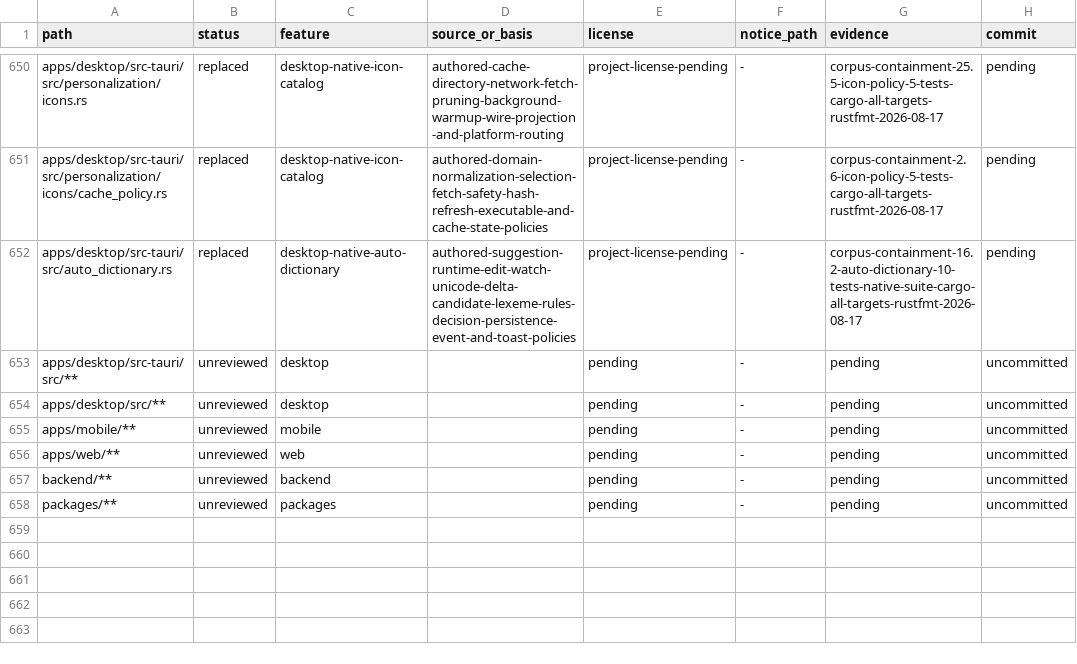
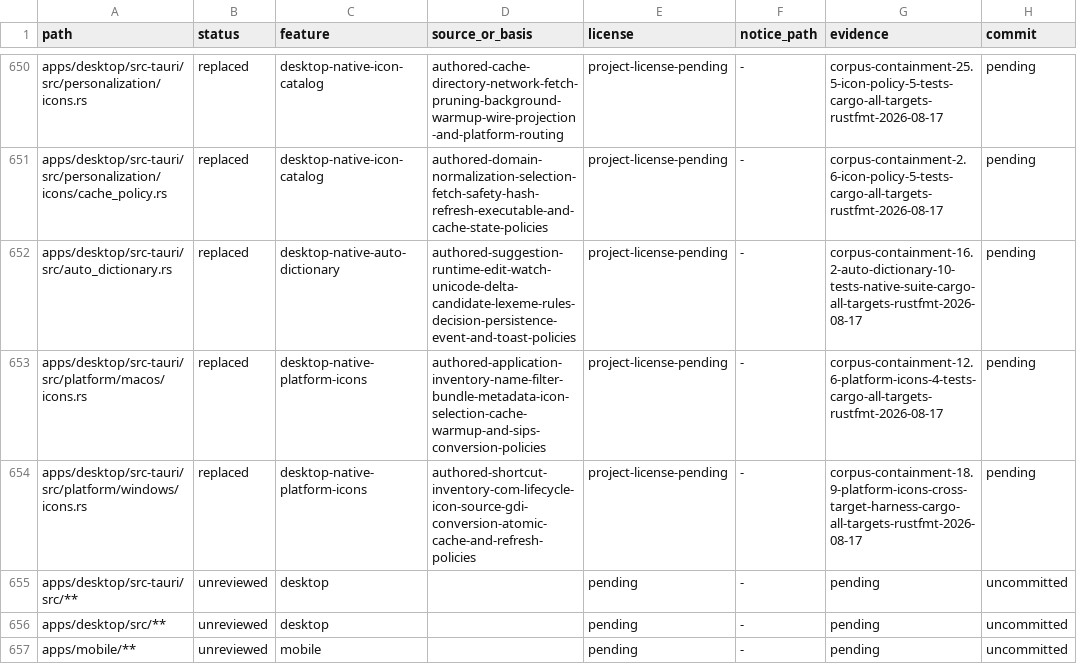
Before and after one commit to jamescardona11/looper, a CSV file: docs/rebuild/PROVENANCE_LEDGER.csv, drawn as a sheet; only a part is shown, gaps mark what is left out; the shorter side is filled out with more unchanged rows; the diff names each change by its address in the sheet, - before the commit and + after, or states it on an @@ line.

Commit message:
refactor(desktop): inventory platform applications

```diff
--- a/docs/rebuild/PROVENANCE_LEDGER.csv
+++ b/docs/rebuild/PROVENANCE_LEDGER.csv
+row 653: apps/desktop/src-tauri/src/platform/macos/icons.rs | replaced | desktop-native-platform-icons | authored-application-inventory-name-filter-bundle-metadata-icon-selection-cache-warmup-and-sips-conversion-policies | project-license-pending | - | corpus-containment-12.6-platform-icons-4-tests-cargo-all-targets-rustfmt-2026-08-17 | pending
+row 654: apps/desktop/src-tauri/src/platform/windows/icons.rs | replaced | desktop-native-platform-icons | authored-shortcut-inventory-com-lifecycle-icon-source-gdi-conversion-atomic-cache-and-refresh-policies | project-license-pending | - | corpus-containment-18.9-platform-icons-cross-target-harness-cargo-all-targets-rustfmt-2026-08-17 | pending
```
Also changed, not shown: 2 other files.
